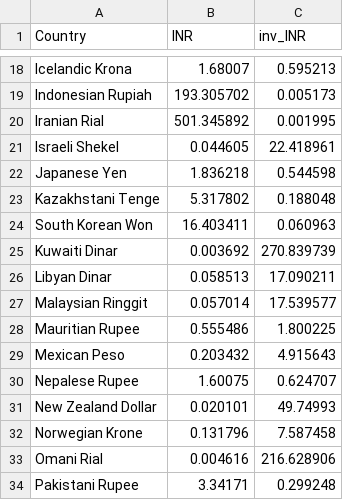
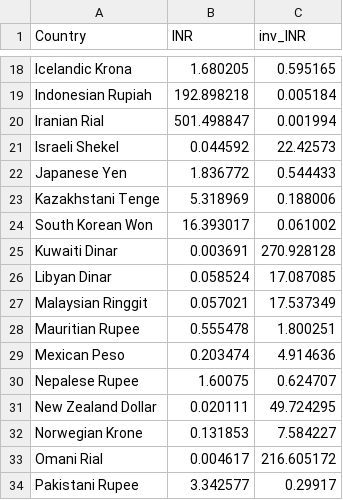
Before and after one commit to GauravDhanraja/INR-Comparison, a CSV file: data/current_data.csv, drawn as a sheet; only a part is shown, gaps mark what is left out; the diff covers the shown part only; the diff names each change by its address in the sheet, - before the commit and + after, or states it on an @@ line.

```diff
--- a/data/current_data.csv
+++ b/data/current_data.csv
-B18 (INR): 1.68007
+B18 (INR): 1.680205
-C18 (inv_INR): 0.595213
+C18 (inv_INR): 0.595165
-B19 (INR): 193.305702
+B19 (INR): 192.898218
-C19 (inv_INR): 0.005173
+C19 (inv_INR): 0.005184
-B20 (INR): 501.345892
+B20 (INR): 501.498847
-C20 (inv_INR): 0.001995
+C20 (inv_INR): 0.001994
-B21 (INR): 0.044605
+B21 (INR): 0.044592
-C21 (inv_INR): 22.418961
+C21 (inv_INR): 22.42573
-B22 (INR): 1.836218
+B22 (INR): 1.836772
-C22 (inv_INR): 0.544598
+C22 (inv_INR): 0.544433
-B23 (INR): 5.317802
+B23 (INR): 5.318969
-C23 (inv_INR): 0.188048
+C23 (inv_INR): 0.188006
-B24 (INR): 16.403411
+B24 (INR): 16.393017
-C24 (inv_INR): 0.060963
+C24 (inv_INR): 0.061002
-B25 (INR): 0.003692
+B25 (INR): 0.003691
-C25 (inv_INR): 270.839739
+C25 (inv_INR): 270.928128
-B26 (INR): 0.058513
+B26 (INR): 0.058524
-C26 (inv_INR): 17.090211
+C26 (inv_INR): 17.087085
-B27 (INR): 0.057014
+B27 (INR): 0.057021
-C27 (inv_INR): 17.539577
+C27 (inv_INR): 17.537349
-B28 (INR): 0.555486
+B28 (INR): 0.555478
-C28 (inv_INR): 1.800225
+C28 (inv_INR): 1.800251
-B29 (INR): 0.203432
+B29 (INR): 0.203474
-C29 (inv_INR): 4.915643
+C29 (inv_INR): 4.914636
-B31 (INR): 0.020101
+B31 (INR): 0.020111
-C31 (inv_INR): 49.74993
+C31 (inv_INR): 49.724295
-B32 (INR): 0.131796
+B32 (INR): 0.131853
-C32 (inv_INR): 7.587458
+C32 (inv_INR): 7.584227
-B33 (INR): 0.004616
+B33 (INR): 0.004617
-C33 (inv_INR): 216.628906
+C33 (inv_INR): 216.605172
-B34 (INR): 3.34171
+B34 (INR): 3.342577
-C34 (inv_INR): 0.299248
+C34 (inv_INR): 0.29917
```
Also changed, not shown: 68 edited cells elsewhere in this file, 1 other file.
